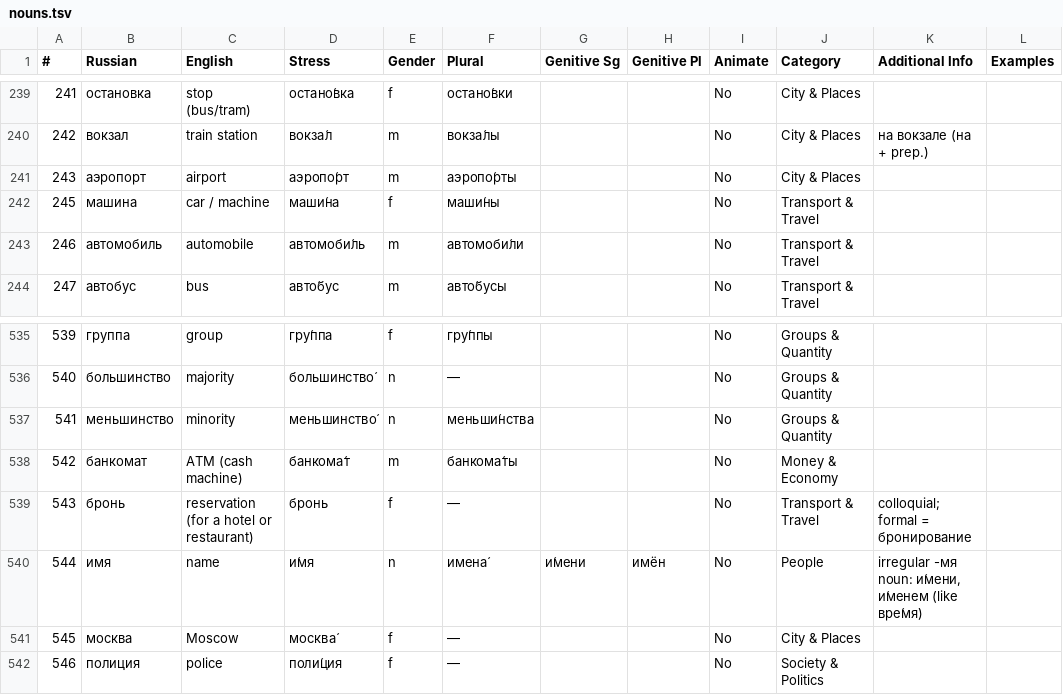
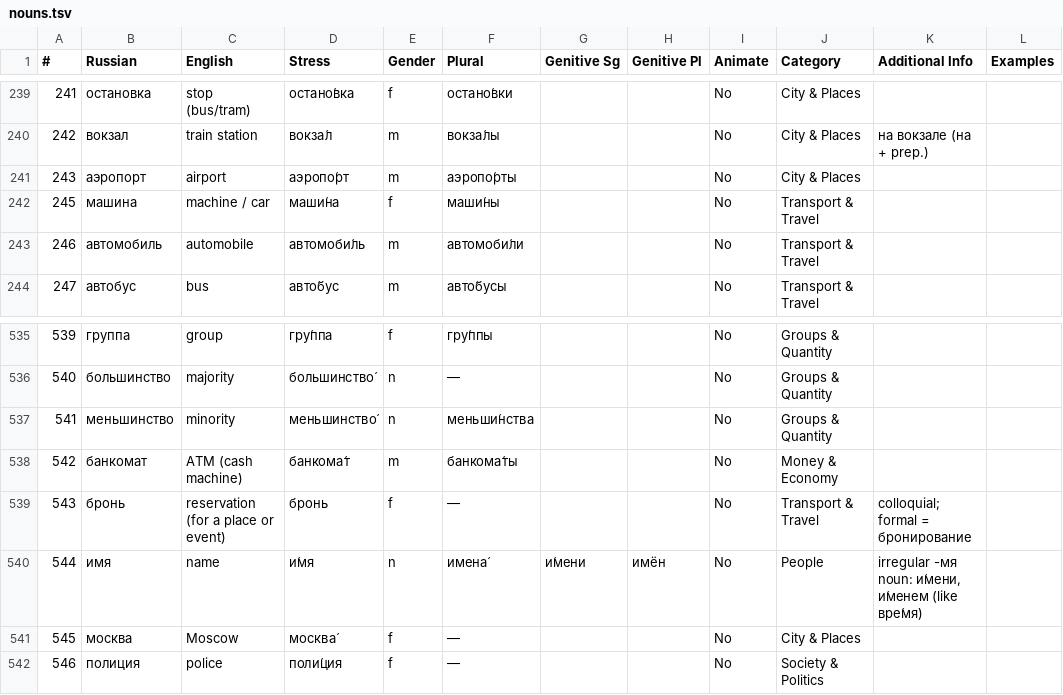
Before and after one commit to icarus612/daedalus-mono, a TSV file: libs/python/anki-tools/anki_tools/data/russian-vocabulary/nouns.tsv, drawn as a sheet; only a part is shown, gaps mark what is left out; the diff names each change by its address in the sheet, - before the commit and + after, or states it on an @@ line.

```diff
--- a/libs/python/anki-tools/anki_tools/data/russian-vocabulary/nouns.tsv
+++ b/libs/python/anki-tools/anki_tools/data/russian-vocabulary/nouns.tsv
-C242 (English): car / machine
+C242 (English): machine / car
-C539 (English): reservation (for a hotel or restaurant)
+C539 (English): reservation (for a place or event)
```
Also changed, not shown: libs/python/anki-tools/anki_tools/data/russian-vocabulary/pronouns.tsv, libs/python/anki-tools/anki_tools/data/russian-vocabulary/verbs.tsv, 1 other file.
